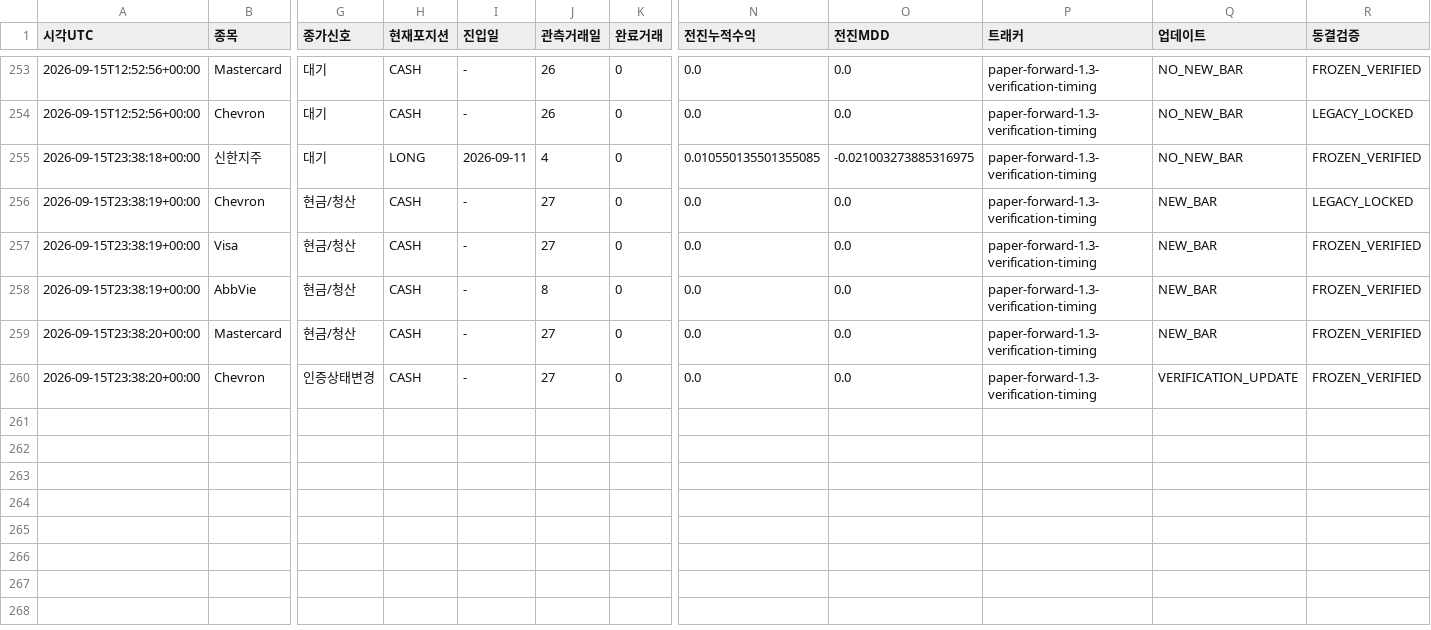
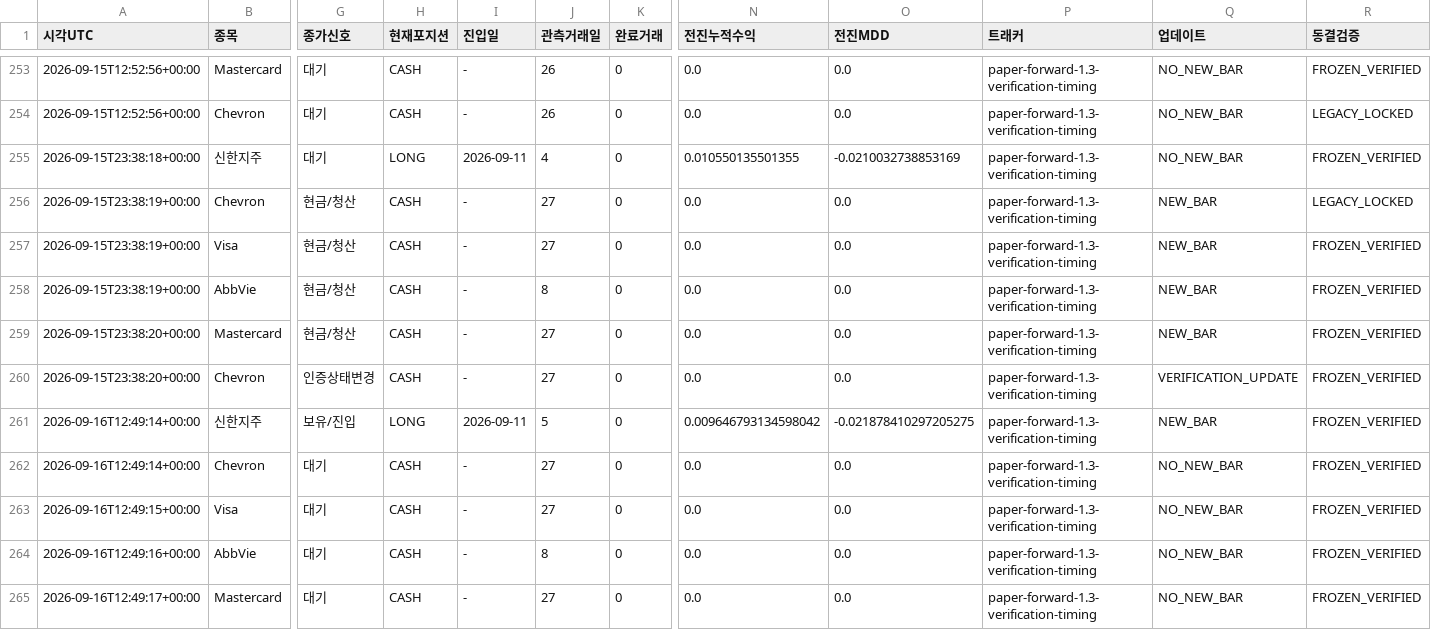
Before and after one commit to dg4200355-arch/apex-ai-trading-bot, a CSV file: reports/paper_forward.csv, drawn as a sheet; only a part is shown, gaps mark what is left out; rows hold the shown columns only; the diff names each change by its address in the sheet, - before the commit and + after, or states it on an @@ line.

```diff
--- a/reports/paper_forward.csv
+++ b/reports/paper_forward.csv
-N255 (전진누적수익): 0.010550135501355085
+N255 (전진누적수익): 0.010550135501355
-O255 (전진MDD): -0.021003273885316975
+O255 (전진MDD): -0.0210032738853169
+row 261: 2026-09-16T12:49:14+00:00 | 신한지주 | 보유/진입 | LONG | 2026-09-11 | 5 | 0 | 0.009646793134598042 | -0.021878410297205275 | paper-forward-1.3-verification-timing | NEW_BAR | FROZEN_VERIFIED
+row 262: 2026-09-16T12:49:14+00:00 | Chevron | 대기 | CASH | - | 27 | 0 | 0.0 | 0.0 | paper-forward-1.3-verification-timing | NO_NEW_BAR | FROZEN_VERIFIED
+row 263: 2026-09-16T12:49:15+00:00 | Visa | 대기 | CASH | - | 27 | 0 | 0.0 | 0.0 | paper-forward-1.3-verification-timing | NO_NEW_BAR | FROZEN_VERIFIED
+row 264: 2026-09-16T12:49:16+00:00 | AbbVie | 대기 | CASH | - | 8 | 0 | 0.0 | 0.0 | paper-forward-1.3-verification-timing | NO_NEW_BAR | FROZEN_VERIFIED
+row 265: 2026-09-16T12:49:17+00:00 | Mastercard | 대기 | CASH | - | 27 | 0 | 0.0 | 0.0 | paper-forward-1.3-verification-timing | NO_NEW_BAR | FROZEN_VERIFIED
```
Also changed, not shown: reports/paper_account.csv, reports/paper_positions.csv, 7 other files.
